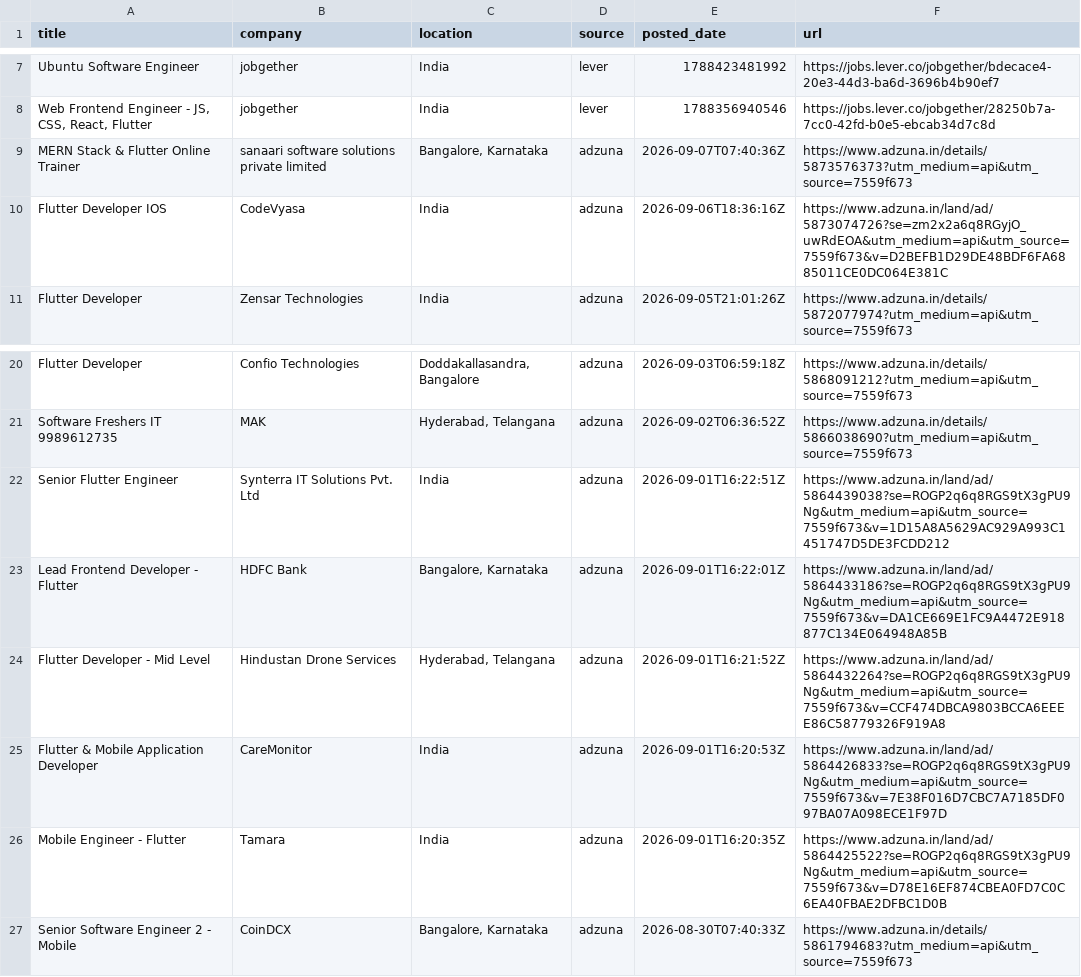
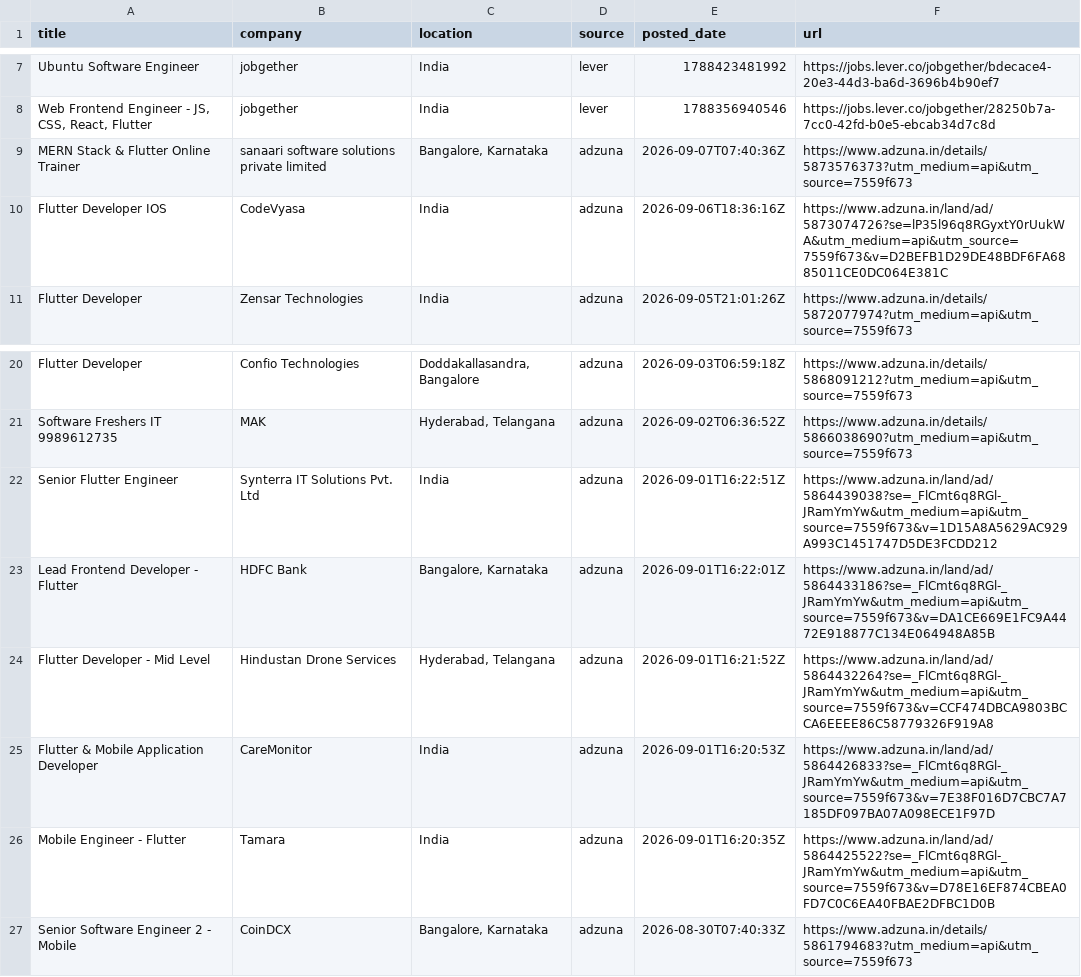
Before and after one commit to jatin-web/flutter-jobs-finder, a CSV file: output/flutter_jobs.csv, drawn as a sheet; only a part is shown, gaps mark what is left out.

```diff
--- a/output/flutter_jobs.csv
+++ b/output/flutter_jobs.csv
@@ -9,3 +9,3 @@ Ubuntu Software Engineer,jobgether,India,lever,1788423481992,https://jobs.lever.
 MERN Stack & Flutter Online Trainer,sanaari software solutions private limited,"Bangalore, Karnataka",adzuna,2026-09-07T07:40:36Z,https://www.adzuna.in/details/5873576373?utm_medium=api&utm_source=7559f673
-Flutter Developer IOS,CodeVyasa,India,adzuna,2026-09-06T18:36:16Z,https://www.adzuna.in/land/ad/5873074726?se=zm2x2a6q8RGyjO_uwRdEOA&utm_medium=api&utm_source=7559f673&v=D2BEFB1D29DE48BDF6FA6885011CE0DC064E381C
+Flutter Developer IOS,CodeVyasa,India,adzuna,2026-09-06T18:36:16Z,https://www.adzuna.in/land/ad/5873074726?se=lP35l96q8RGyxtY0rUukWA&utm_medium=api&utm_source=7559f673&v=D2BEFB1D29DE48BDF6FA6885011CE0DC064E381C
 Flutter Developer,Zensar Technologies,India,adzuna,2026-09-05T21:01:26Z,https://www.adzuna.in/details/5872077974?utm_medium=api&utm_source=7559f673
@@ -21,7 +21,7 @@ Flutter Developer,Confio Technologies,"Doddakallasandra, Bangalore",adzuna,2026-
 Software Freshers IT 9989612735,MAK,"Hyderabad, Telangana",adzuna,2026-09-02T06:36:52Z,https://www.adzuna.in/details/5866038690?utm_medium=api&utm_source=7559f673
-Senior Flutter Engineer,Synterra IT Solutions Pvt. Ltd,India,adzuna,2026-09-01T16:22:51Z,https://www.adzuna.in/land/ad/5864439038?se=ROGP2q6q8RGS9tX3gPU9Ng&utm_medium=api&utm_source=7559f673&v=1D15A8A5629AC929A993C1451747D5DE3FCDD212
-Lead Frontend Developer - Flutter,HDFC Bank,"Bangalore, Karnataka",adzuna,2026-09-01T16:22:01Z,https://www.adzuna.in/land/ad/5864433186?se=ROGP2q6q8RGS9tX3gPU9Ng&utm_medium=api&utm_source=7559f673&v=DA1CE669E1FC9A4472E918877C134E064948A85B
-Flutter Developer - Mid Level,Hindustan Drone Services,"Hyderabad, Telangana",adzuna,2026-09-01T16:21:52Z,https://www.adzuna.in/land/ad/5864432264?se=ROGP2q6q8RGS9tX3gPU9Ng&utm_medium=api&utm_source=7559f673&v=CCF474DBCA9803BCCA6EEEE86C58779326F919A8
-Flutter & Mobile Application Developer,CareMonitor,India,adzuna,2026-09-01T16:20:53Z,https://www.adzuna.in/land/ad/5864426833?se=ROGP2q6q8RGS9tX3gPU9Ng&utm_medium=api&utm_source=7559f673&v=7E38F016D7CBC7A7185DF097BA07A098ECE1F97D
-Mobile Engineer - Flutter,Tamara,India,adzuna,2026-09-01T16:20:35Z,https://www.adzuna.in/land/ad/5864425522?se=ROGP2q6q8RGS9tX3gPU9Ng&utm_medium=api&utm_source=7559f673&v=D78E16EF874CBEA0FD7C0C6EA40FBAE2DFBC1D0B
+Senior Flutter Engineer,Synterra IT Solutions Pvt. Ltd,India,adzuna,2026-09-01T16:22:51Z,https://www.adzuna.in/land/ad/5864439038?se=_FlCmt6q8RGl-_JRamYmYw&utm_medium=api&utm_source=7559f673&v=1D15A8A5629AC929A993C1451747D5DE3FCDD212
+Lead Frontend Developer - Flutter,HDFC Bank,"Bangalore, Karnataka",adzuna,2026-09-01T16:22:01Z,https://www.adzuna.in/land/ad/5864433186?se=_FlCmt6q8RGl-_JRamYmYw&utm_medium=api&utm_source=7559f673&v=DA1CE669E1FC9A4472E918877C134E064948A85B
+Flutter Developer - Mid Level,Hindustan Drone Services,"Hyderabad, Telangana",adzuna,2026-09-01T16:21:52Z,https://www.adzuna.in/land/ad/5864432264?se=_FlCmt6q8RGl-_JRamYmYw&utm_medium=api&utm_source=7559f673&v=CCF474DBCA9803BCCA6EEEE86C58779326F919A8
+Flutter & Mobile Application Developer,CareMonitor,India,adzuna,2026-09-01T16:20:53Z,https://www.adzuna.in/land/ad/5864426833?se=_FlCmt6q8RGl-_JRamYmYw&utm_medium=api&utm_source=7559f673&v=7E38F016D7CBC7A7185DF097BA07A098ECE1F97D
+Mobile Engineer - Flutter,Tamara,India,adzuna,2026-09-01T16:20:35Z,https://www.adzuna.in/land/ad/5864425522?se=_FlCmt6q8RGl-_JRamYmYw&utm_medium=api&utm_source=7559f673&v=D78E16EF874CBEA0FD7C0C6EA40FBAE2DFBC1D0B
 Senior Software Engineer 2 - Mobile,CoinDCX,"Bangalore, Karnataka",adzuna,2026-08-30T07:40:33Z,https://www.adzuna.in/details/5861794683?utm_medium=api&utm_source=7559f673
```
Also changed, not shown: 5 other files.
